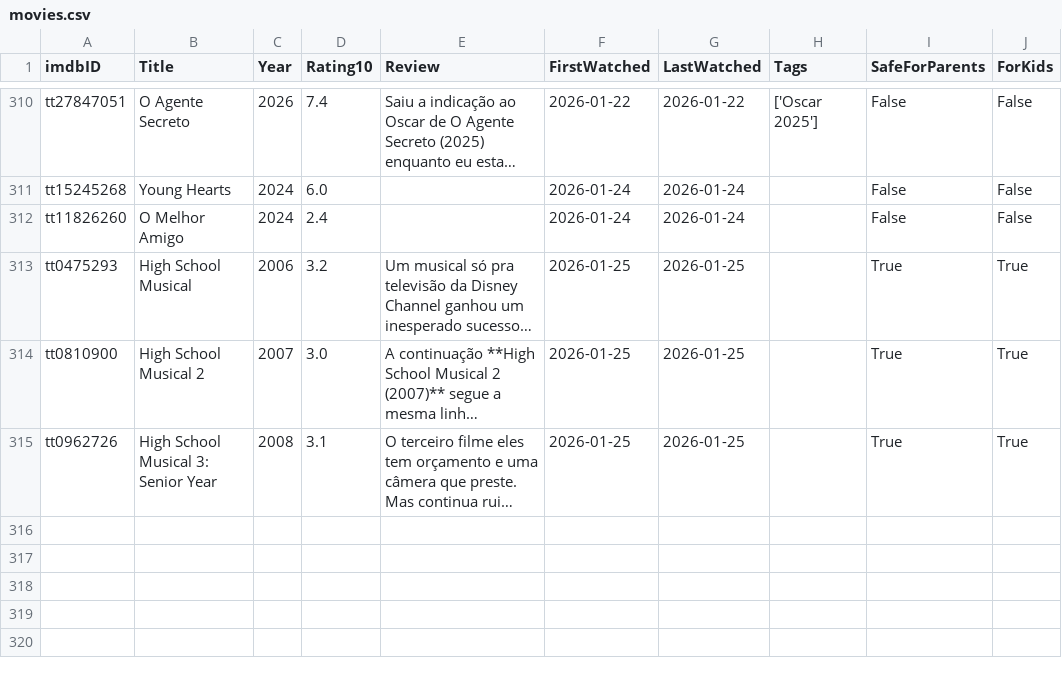
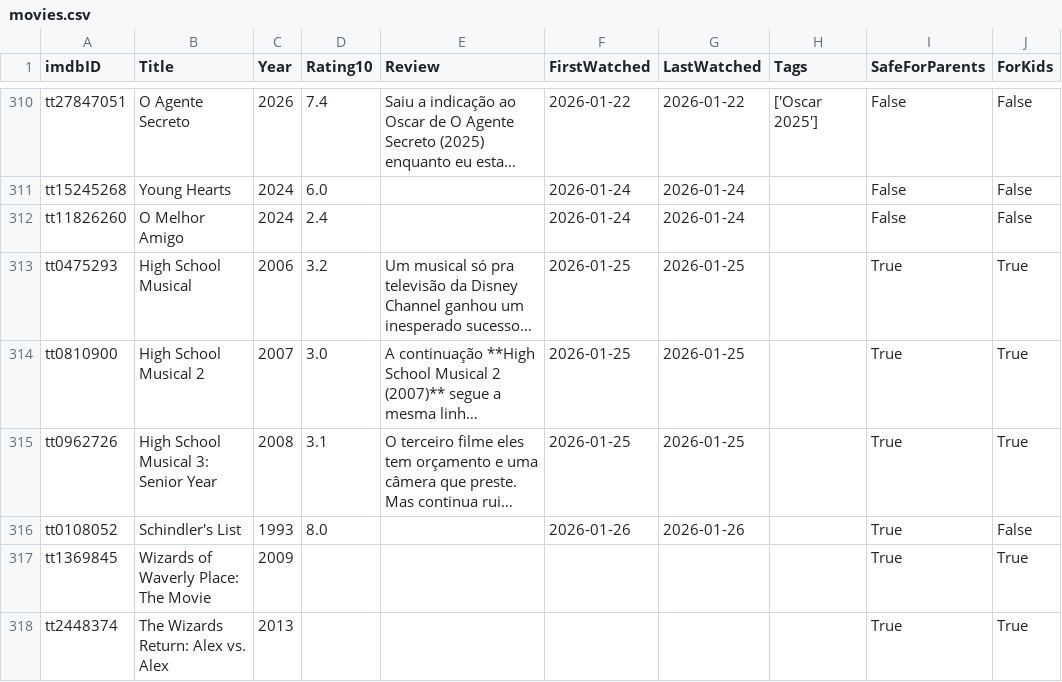
Before and after one commit to silash35/media-log, a CSV file: database/movies.csv, drawn as a sheet; only a part is shown, gaps mark what is left out; long unchanged cells end in …; the diff names each change by its address in the sheet, - before the commit and + after, or states it on an @@ line.

Commit message:
Add "Schindler's List"  and "Wizards of Waverly Place:"

```diff
--- a/database/movies.csv
+++ b/database/movies.csv
+row 316: tt0108052 | Schindler's List | 1993 | 8.0 |  | 2026-01-26 | 2026-01-26 |  | True | False
+row 317: tt1369845 | Wizards of Waverly Place: The Movie | 2009 |  |  |  |  |  | True | True
+row 318: tt2448374 | The Wizards Return: Alex vs. Alex | 2013 |  |  |  |  |  | True | True
```
Also changed, not shown: database/shows.csv, 2 other files.
